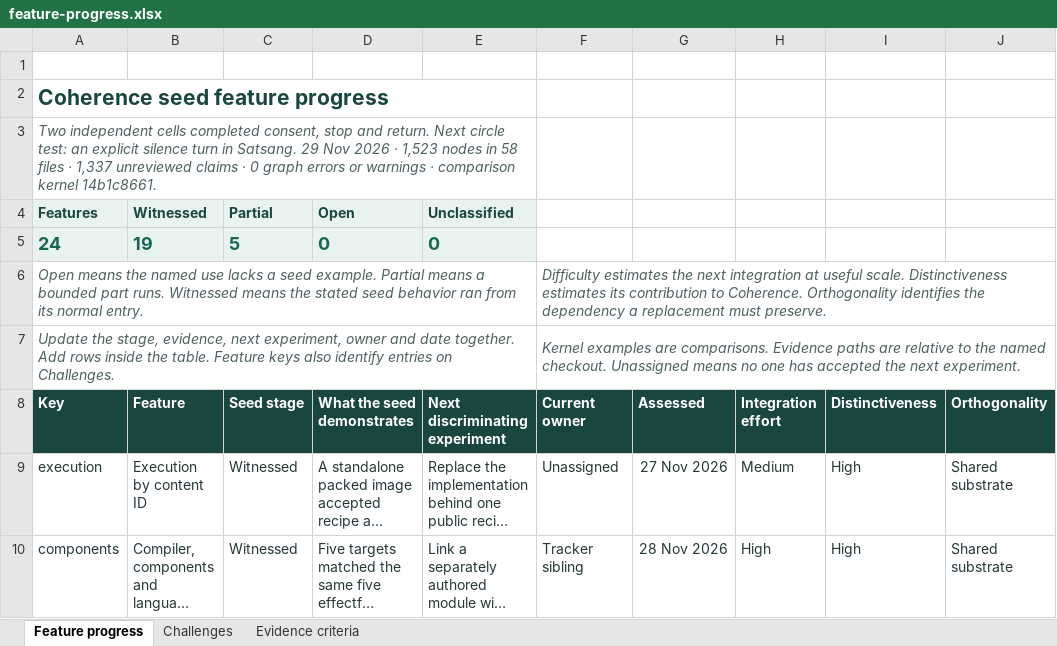
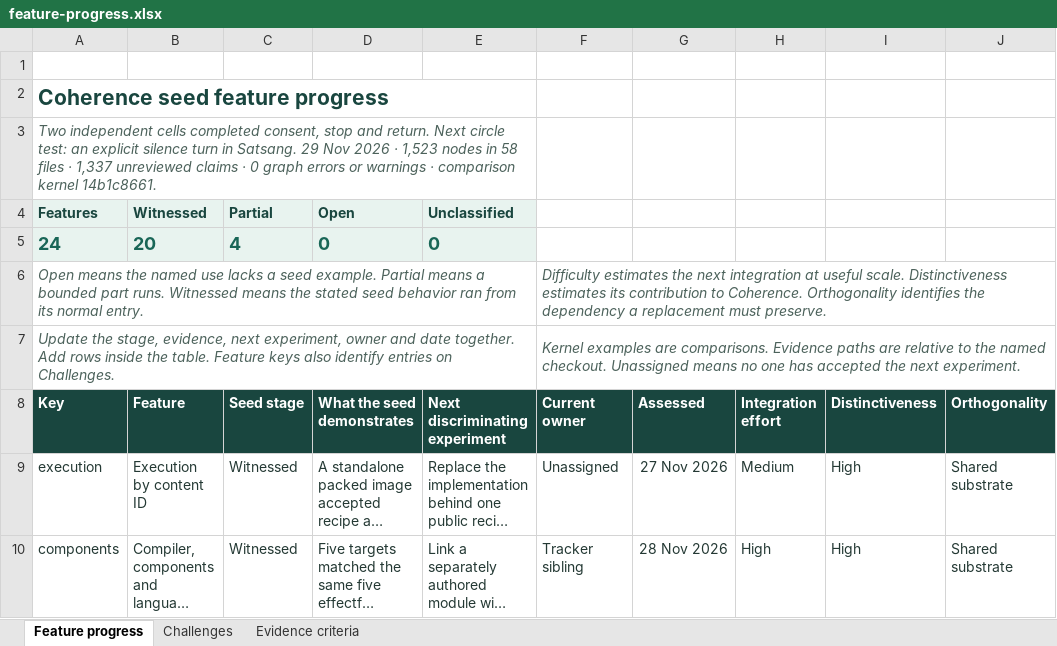
Before and after one commit to seeker71/coherence-seed, an Excel workbook: spec/feature-progress.xlsx, sheet Feature progress, drawn as a sheet; only a part is shown; long unchanged cells end in …; values as stored, in another font and other column widths than the file's, no borders; conditional formats and table styles not drawn; the diff covers the shown part only; the diff names each change by its address in the sheet, - before the commit and + after, or states it on an @@ line.

```diff
--- a/spec/feature-progress.xlsx (sheet Feature progress)
+++ b/spec/feature-progress.xlsx (sheet Feature progress)
-B5 (Feature): 19
+B5 (Feature): 20
-C5 (Seed stage): 5
+C5 (Seed stage): 4
```
Also changed, not shown: 3 edited cells elsewhere in this sheet, sheet Challenges, sheet Evidence criteria, 9 other files.
